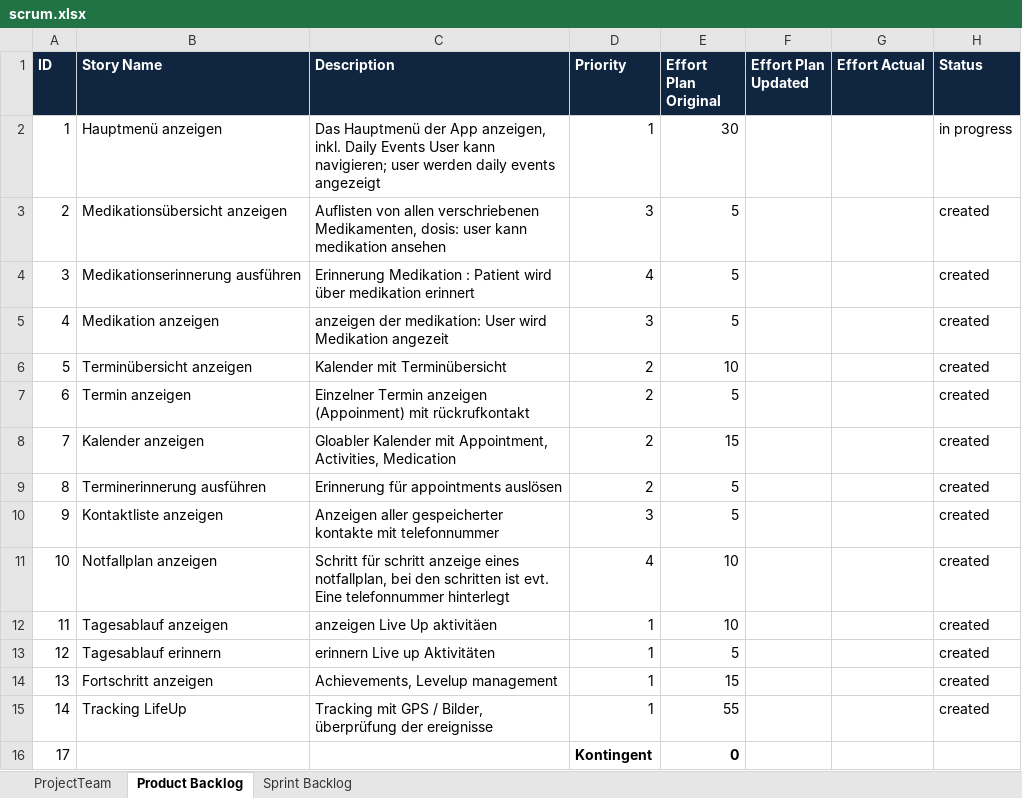
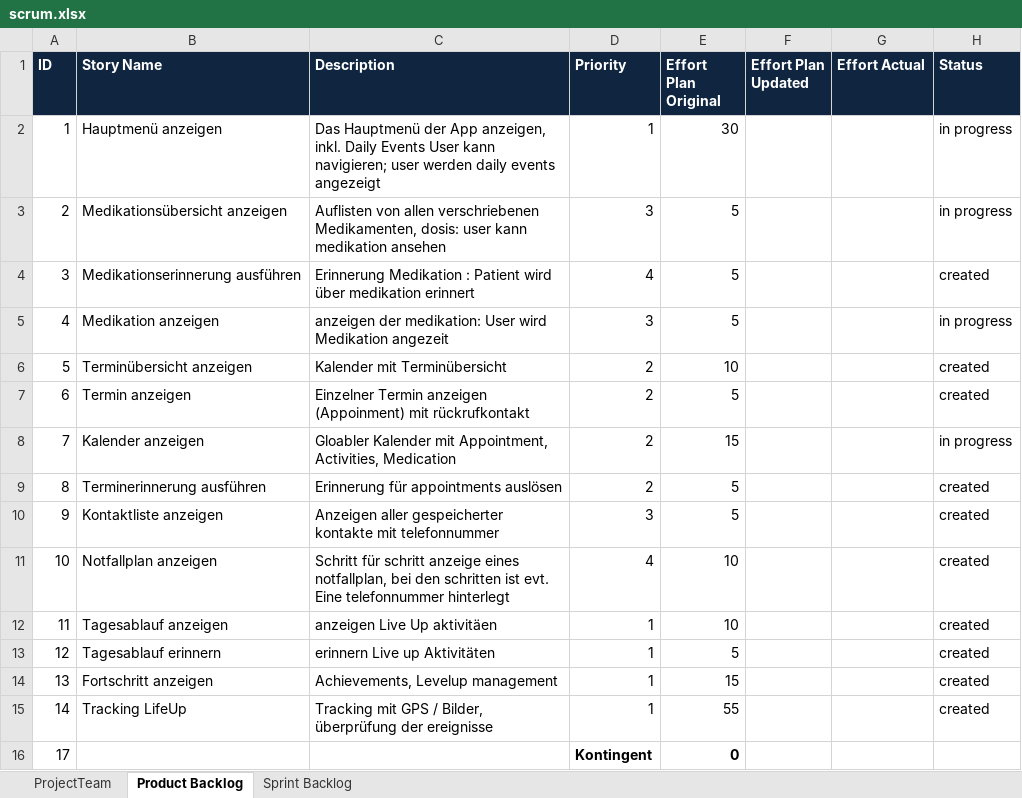
Before and after one commit to shylux/ch.bfh.bti7081.s2015.rot, an Excel workbook: doc/task10/scrum.xlsx, sheet Product Backlog, drawn as a sheet; values as stored, in another font and other column widths than the file's, no borders; the diff names each change by its address in the sheet, - before the commit and + after, or states it on an @@ line.

Commit message:
updated backlog

```diff
--- a/doc/task10/scrum.xlsx (sheet Product Backlog)
+++ b/doc/task10/scrum.xlsx (sheet Product Backlog)
-H3 (Status): created
+H3 (Status): in progress
-H5 (Status): created
+H5 (Status): in progress
-H8 (Status): created
+H8 (Status): in progress
```
Also changed, not shown: sheet Sprint Backlog.
